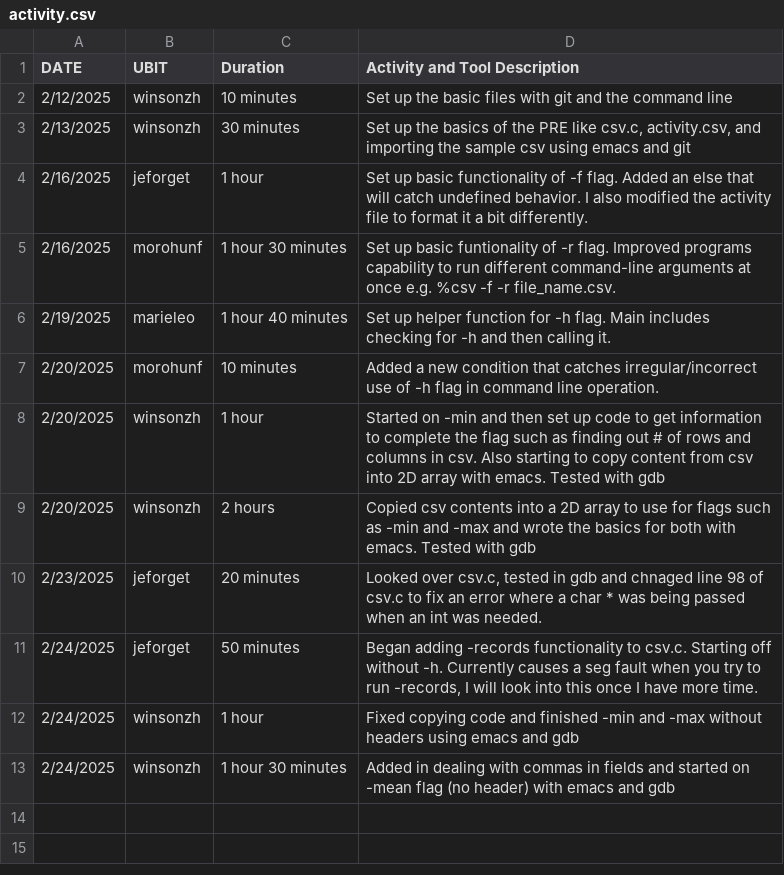
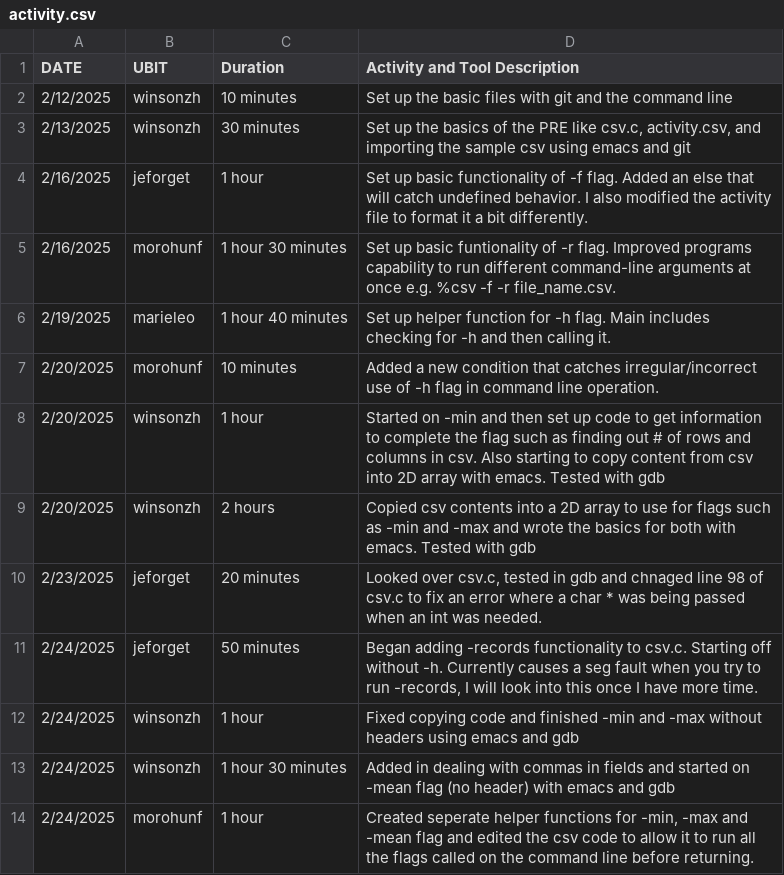
Before and after one commit to ZhuWinson/CSE306PRE, a CSV file: activity.csv, drawn as a sheet.

Commit message:
new format for program(morohunf)

```diff
--- a/activity.csv
+++ b/activity.csv
@@ -13 +13,2 @@ DATE,UBIT,Duration,Activity and Tool Description
 2/24/2025,winsonzh,1 hour 30 minutes, "Added in dealing with commas in fields and started on -mean flag (no header) with emacs and gdb"
+2/24/2025,morohunf,1 hour, "Created seperate helper functions for -min, -max and -mean flag and edited the csv code to allow it to run all the flags called on the command line before returning."
```
Also changed, not shown: 3 other files.
